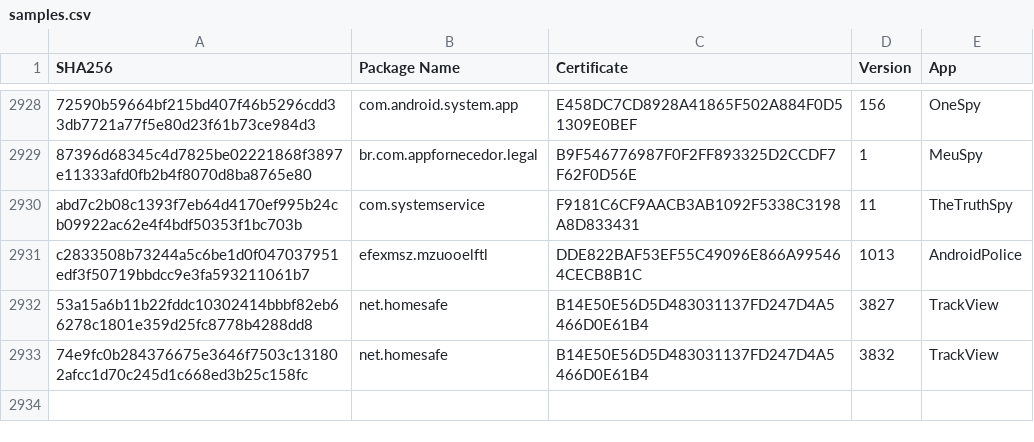
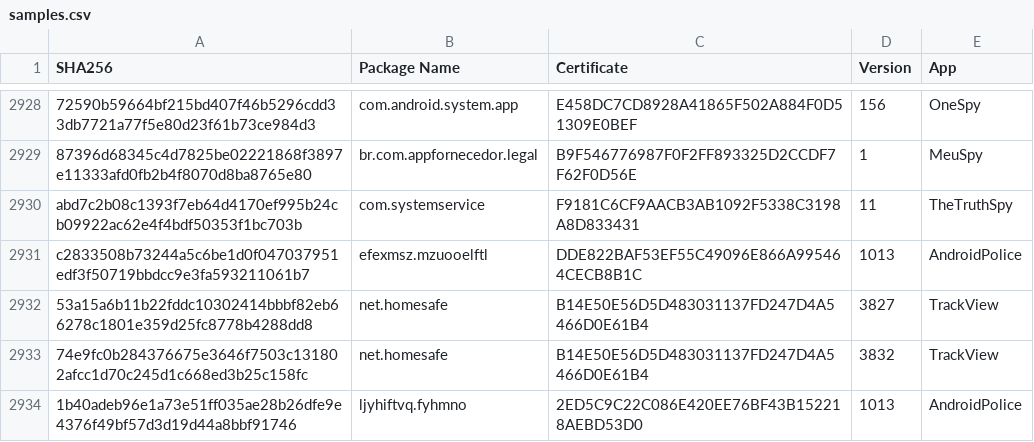
Before and after one commit to AssoEchap/stalkerware-indicators, a CSV file: samples.csv, drawn as a sheet; only a part is shown, gaps mark what is left out; the diff names each change by its address in the sheet, - before the commit and + after, or states it on an @@ line.

```diff
--- a/samples.csv
+++ b/samples.csv
+row 2934: 1b40adeb96e1a73e51ff035ae28b26dfe9e4376f49bf57d3d19d44a8bbf91746 | ljyhiftvq.fyhmno | 2ED5C9C22C086E420EE76BF43B152218AEBD53D0 | 1013 | AndroidPolice
```
Also changed, not shown: 3 other files.
